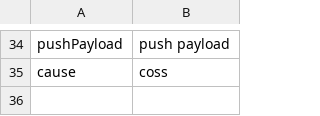
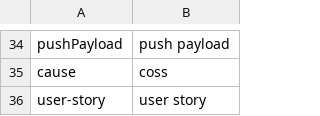
Before and after one commit to SandeepJoel/knausj_talon, a CSV file: settings/words_to_replace.csv, drawn as a sheet; only a part is shown, gaps mark what is left out.

```diff
--- a/settings/words_to_replace.csv
+++ b/settings/words_to_replace.csv
@@ -35 +35,2 @@ pushPayload,push payload
 cause,coss
+user-story, user story
```
Also changed, not shown: settings/additional_words.csv, 1 other file.
